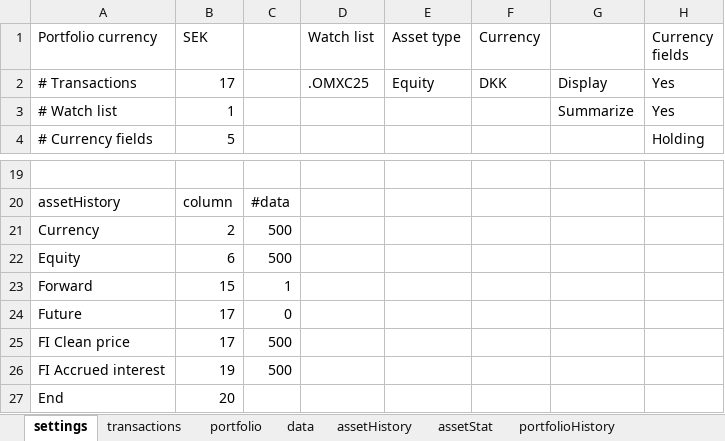
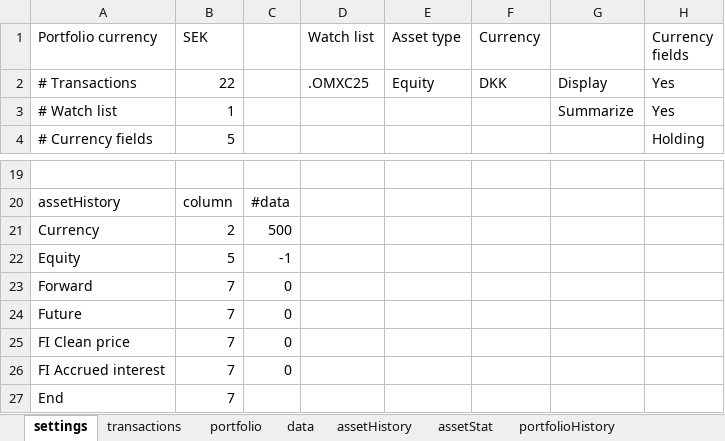
Before and after one commit to ErikssonWilliam/Portfolio-Management, an Excel workbook: Project 3/portfolioManagerV4projekt3.xlsm, sheet settings, drawn as a sheet; only a part is shown, gaps mark what is left out; values as stored, in another font and other column widths than the file's, no borders; the diff names each change by its address in the sheet, - before the commit and + after, or states it on an @@ line.

```diff
--- a/Project 3/portfolioManagerV4projekt3.xlsm (sheet settings)
+++ b/Project 3/portfolioManagerV4projekt3.xlsm (sheet settings)
-B2 (SEK): 17
+B2 (SEK): 22
-B22 (SEK): 6
+B22 (SEK): 5
-C22: 500
+C22: -1
-B23 (SEK): 15
+B23 (SEK): 7
-C23: 1
+C23: 0
-B24:B25 (SEK): 17
+B24:B25 (SEK): 7
-C25:C26: 500
+C25:C26: 0
-B26 (SEK): 19
+B26 (SEK): 7
-B27 (SEK): 20
+B27 (SEK): 7
```
Also changed, not shown: sheet dailyHoldings, sheet assetHistory, sheet data, sheet Refinitiv, sheet portfolio, sheet transactions, 1 more sheet, formulas that keep their value, charts or pictures, Project 1/portfolioManagerV4Projekt1.xlsm, 1 other file.
